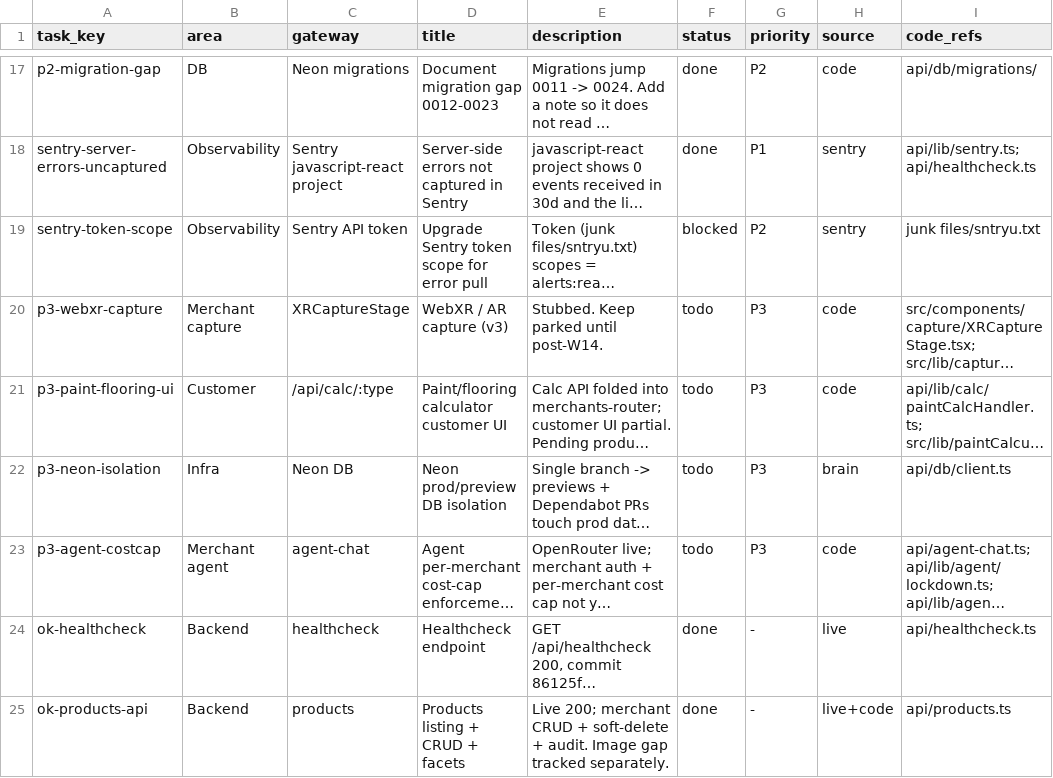
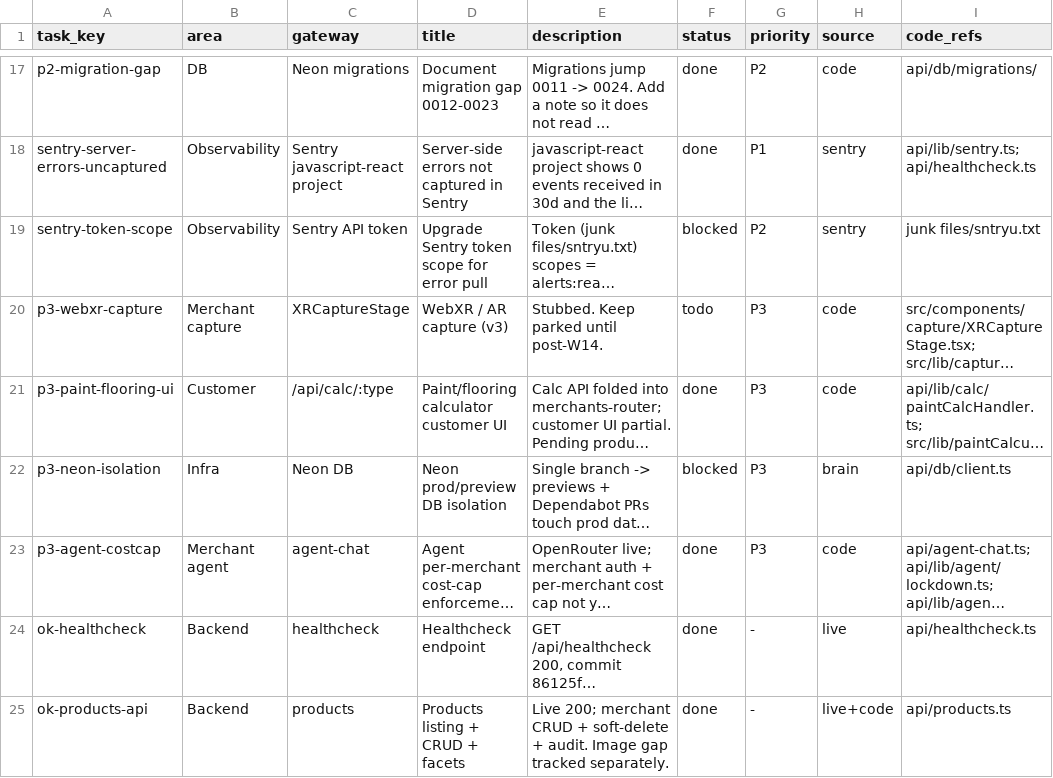
Before and after one commit to victorcassiusoffice-sketch/ppw-designer-2d, a CSV file: docs/designer-audit-tracker.csv, drawn as a sheet; only a part is shown, gaps mark what is left out; long unchanged cells end in …; the diff names each change by its address in the sheet, - before the commit and + after, or states it on an @@ line.

```diff
--- a/docs/designer-audit-tracker.csv
+++ b/docs/designer-audit-tracker.csv
-F21 (status): todo
+F21 (status): done
-F22 (status): todo
+F22 (status): blocked
-F23 (status): todo
+F23 (status): done
```
Also changed, not shown: 9 other files.
